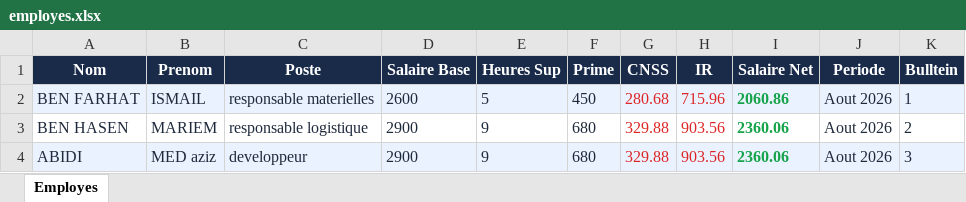
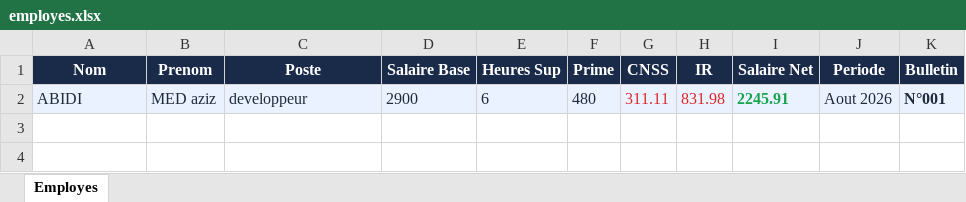
Before and after one commit to azizab-aziz/easysalaire, an Excel workbook: saves/employes.xlsx, sheet Employes, drawn as a sheet; values as stored, in another font and other column widths than the file's, no borders; removed rows and columns are numbered as before the commit, all else as after; the diff names each change by its address in the sheet, - before the commit and + after, or states it on an @@ line.

Commit message:
fixing excel

```diff
--- a/saves/employes.xlsx (sheet Employes)
+++ b/saves/employes.xlsx (sheet Employes)
-K1: Bulltein
+K1: Bulletin
-row 2: BEN FARHAT | ISMAIL | responsable materielles | 2600 | 5 | 450 | 280.68 | 715.96 | 2060.86 | Aout 2026 | 1
-row 3: BEN HASEN | MARIEM | responsable logistique | 2900 | 9 | 680 | 329.88 | 903.56 | 2360.06 | Aout 2026 | 2
-E2 (Heures Sup): 9
+E2 (Heures Sup): 6
-F2 (Prime): 680
+F2 (Prime): 480
-G2 (CNSS): 329.88
+G2 (CNSS): 311.11
-H2 (IR): 903.56
+H2 (IR): 831.98
-I2 (Salaire Net): 2360.06
+I2 (Salaire Net): 2245.91
-K2 (Bulletin): 3
+K2 (Bulletin): N°001
-K2 bold: off
+K2 bold: on
```
Also changed, not shown: 2 other files.
